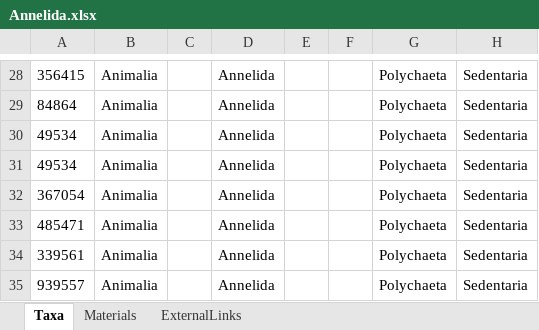
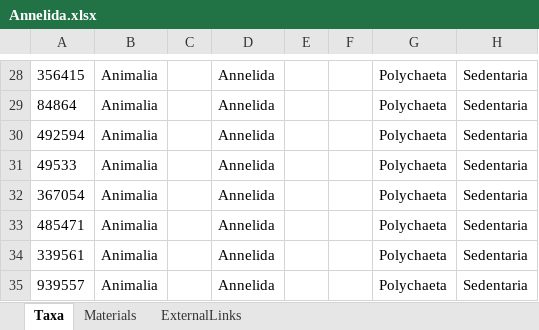
Before and after one commit to IMERSS/imerss-bioinfo, an Excel workbook: data/dataPaper-I-in/arphified/Annelida.xlsx, sheet Taxa, drawn as a sheet; only a part is shown, gaps mark what is left out; values as stored, in another font and other column widths than the file's, no borders; the diff names each change by its address in the sheet, - before the commit and + after, or states it on an @@ line.

```diff
--- a/data/dataPaper-I-in/arphified/Annelida.xlsx (sheet Taxa)
+++ b/data/dataPaper-I-in/arphified/Annelida.xlsx (sheet Taxa)
-A30: 49534
+A30: 492594
-A31: 49534
+A31: 49533
```
Also changed, not shown: data/dataPaper-I-in/arphified/Actinopterygii.xlsx, data/dataPaper-I-in/arphified/Arthropoda.xlsx, 22 other files.
